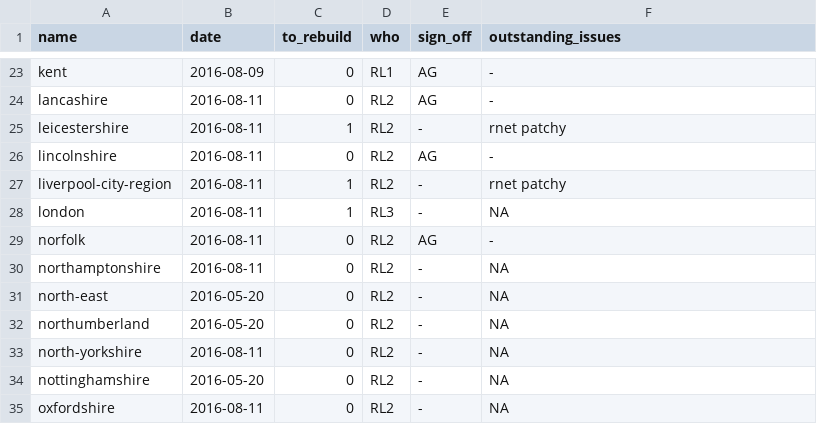
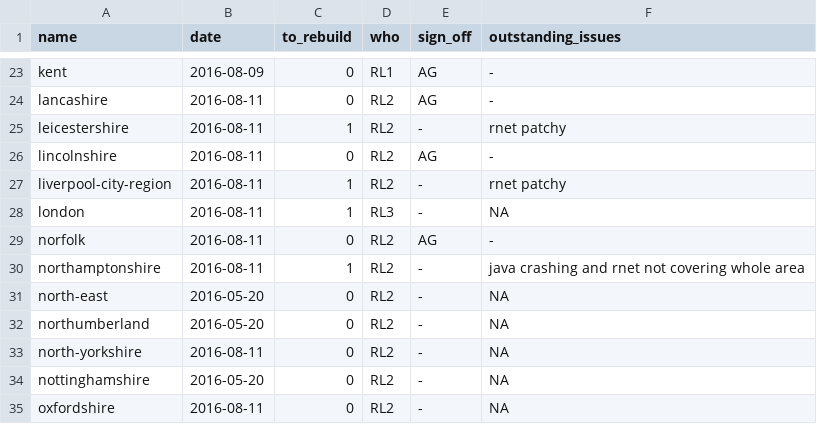
Before and after one commit to npct/pct-scripts, a CSV file: to_rebuild_updated.csv, drawn as a sheet; only a part is shown, gaps mark what is left out.

Commit message:
Update to_rebuild_updated.csv

```diff
--- a/to_rebuild_updated.csv
+++ b/to_rebuild_updated.csv
@@ -29,3 +29,3 @@ london,2016-08-11,1,RL3,-,NA
 norfolk,2016-08-11,0,RL2,AG,-
-northamptonshire,2016-08-11,0,RL2,-,NA
+northamptonshire,2016-08-11,1,RL2,-,java crashing and rnet not covering whole area
 north-east,2016-05-20,0,RL2,-,NA
```
